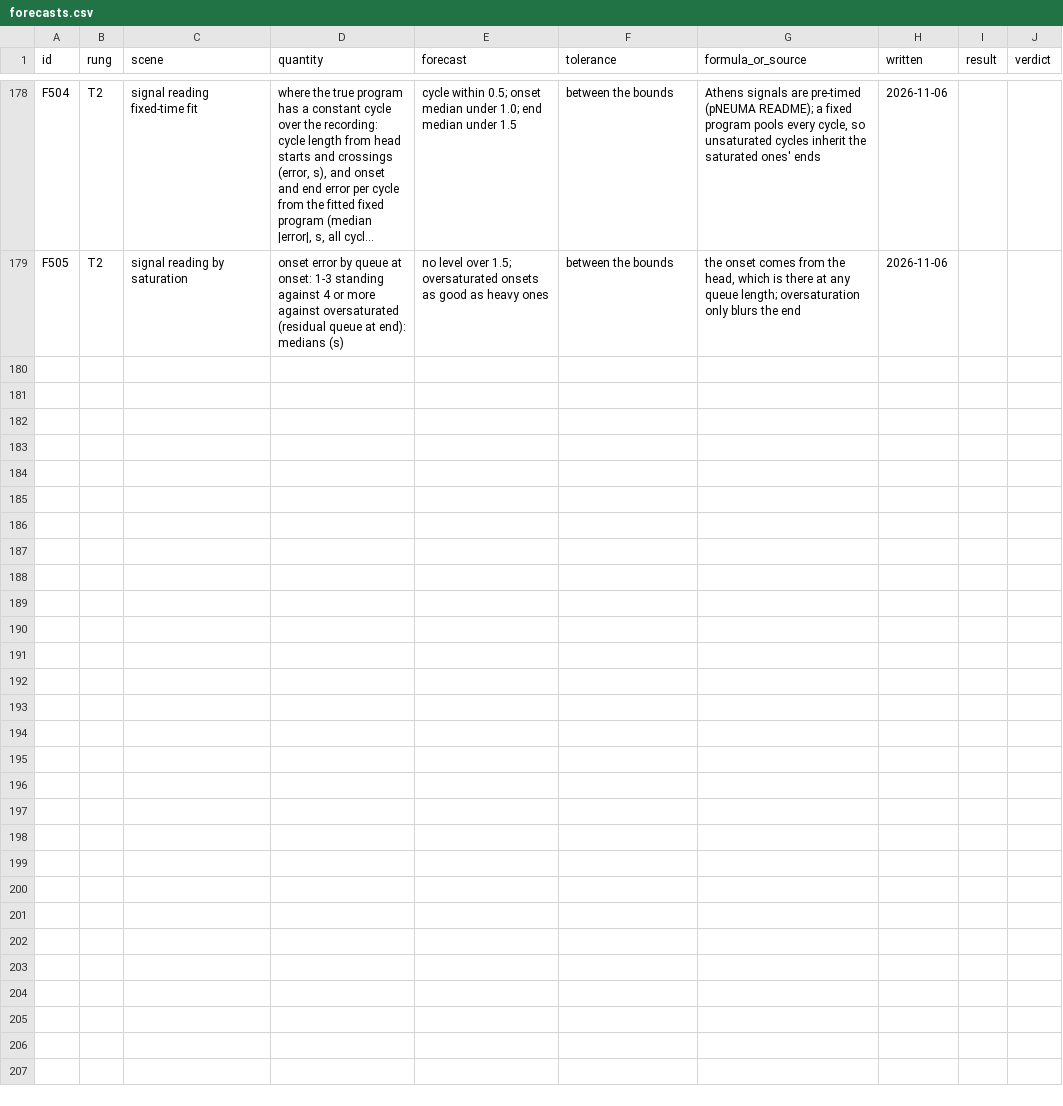
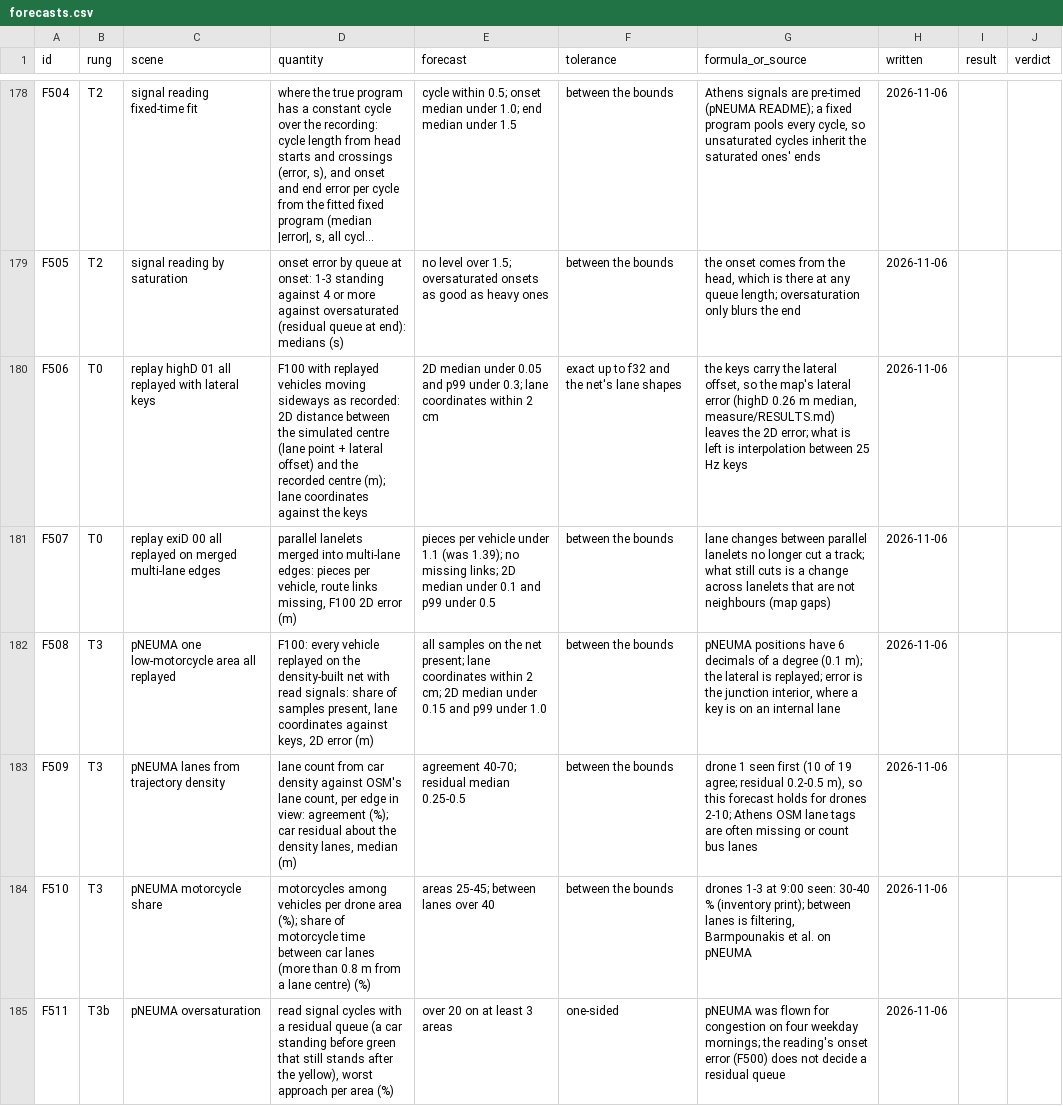
Before and after one commit to ErikFrankling/cars, a CSV file: research/truth/foundations/forecasts.csv, drawn as a sheet; only a part is shown, gaps mark what is left out; long unchanged cells end in …; the diff names each change by its address in the sheet, - before the commit and + after, or states it on an @@ line.

Commit message:
Forecasts F506-F511: lateral replay, merged lanelets, pNEUMA F100, lanes, motorcycles, oversaturation

```diff
--- a/research/truth/foundations/forecasts.csv
+++ b/research/truth/foundations/forecasts.csv
+row 180: F506 | T0 | replay highD 01 all replayed with lateral keys | F100 with replayed vehicles moving sideways as recorded: 2D distance between the simulated centre (lane point + lateral offset) and the recorded centre (m); lane coordinates against the keys | 2D median under 0.05 and p99 under 0.3; lane coordinates within 2 cm | exact up to f32 and the net's lane shapes | the keys carry the lateral offset, so the map's lateral error (highD 0.26 m median, measure/RESULTS.md) leaves the 2D error; what is left is interpolation between 25 Hz keys | 2026-11-06
+row 181: F507 | T0 | replay exiD 00 all replayed on merged multi-lane edges | parallel lanelets merged into multi-lane edges: pieces per vehicle, route links missing, F100 2D error (m) | pieces per vehicle under 1.1 (was 1.39); no missing links; 2D median under 0.1 and p99 under 0.5 | between the bounds | lane changes between parallel lanelets no longer cut a track; what still cuts is a change across lanelets that are not neighbours (map gaps) | 2026-11-06
+row 182: F508 | T3 | pNEUMA one low-motorcycle area all replayed | F100: every vehicle replayed on the density-built net with read signals: share of samples present, lane coordinates against keys, 2D error (m) | all samples on the net present; lane coordinates within 2 cm; 2D median under 0.15 and p99 under 1.0 | between the bounds | pNEUMA positions have 6 decimals of a degree (0.1 m); the lateral is replayed; error is the junction interior, where a key is on an internal lane | 2026-11-06
+row 183: F509 | T3 | pNEUMA lanes from trajectory density | lane count from car density against OSM's lane count, per edge in view: agreement (%); car residual about the density lanes, median (m) | agreement 40-70; residual median 0.25-0.5 | between the bounds | drone 1 seen first (10 of 19 agree; residual 0.2-0.5 m), so this forecast holds for drones 2-10; Athens OSM lane tags are often missing or count bus lanes | 2026-11-06
+row 184: F510 | T3 | pNEUMA motorcycle share | motorcycles among vehicles per drone area (%); share of motorcycle time between car lanes (more than 0.8 m from a lane centre) (%) | areas 25-45; between lanes over 40 | between the bounds | drones 1-3 at 9:00 seen: 30-40 % (inventory print); between lanes is filtering, Barmpounakis et al. on pNEUMA | 2026-11-06
+row 185: F511 | T3b | pNEUMA oversaturation | read signal cycles with a residual queue (a car standing before green that still stands after the yellow), worst approach per area (%) | over 20 on at least 3 areas | one-sided | pNEUMA was flown for congestion on four weekday mornings; the reading's onset error (F500) does not decide a residual queue | 2026-11-06
```
